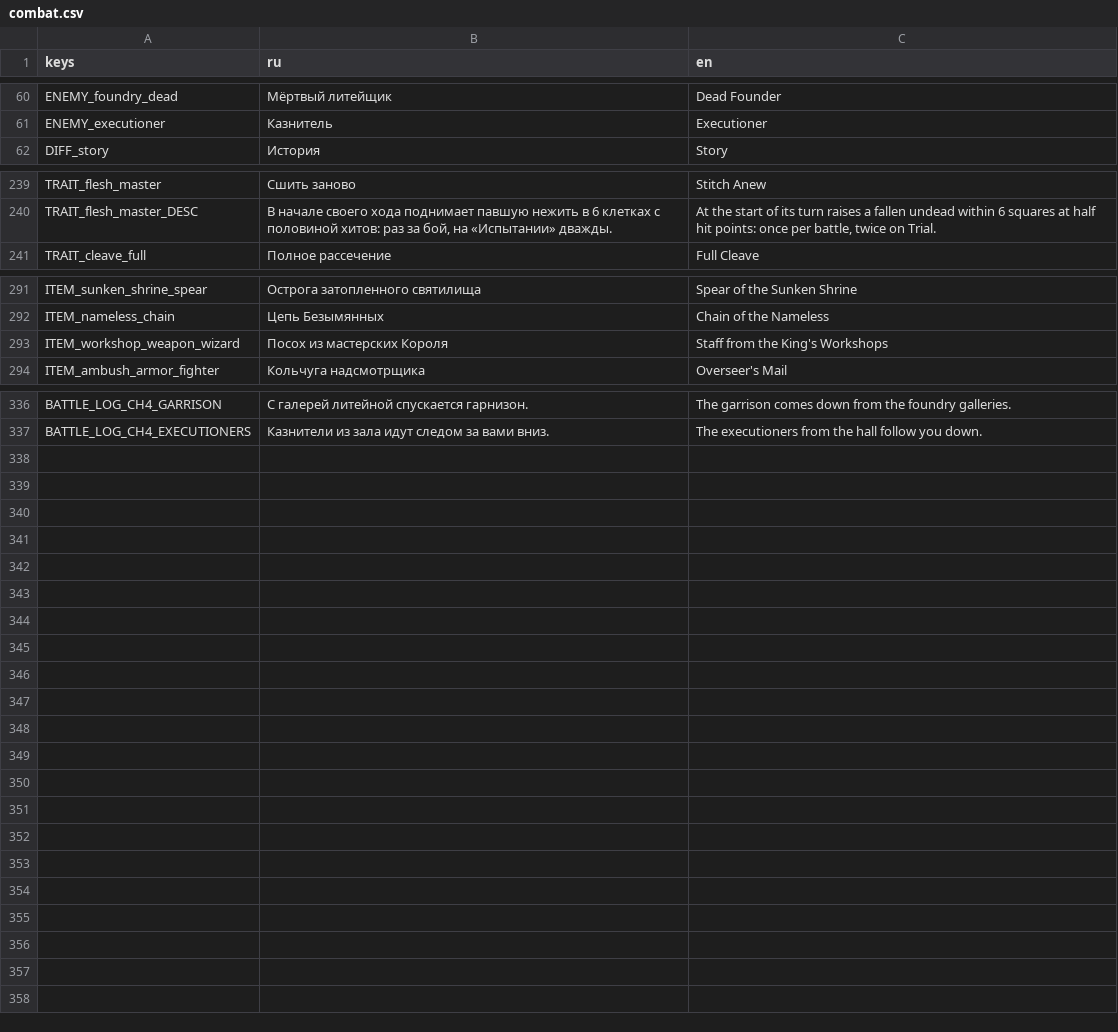
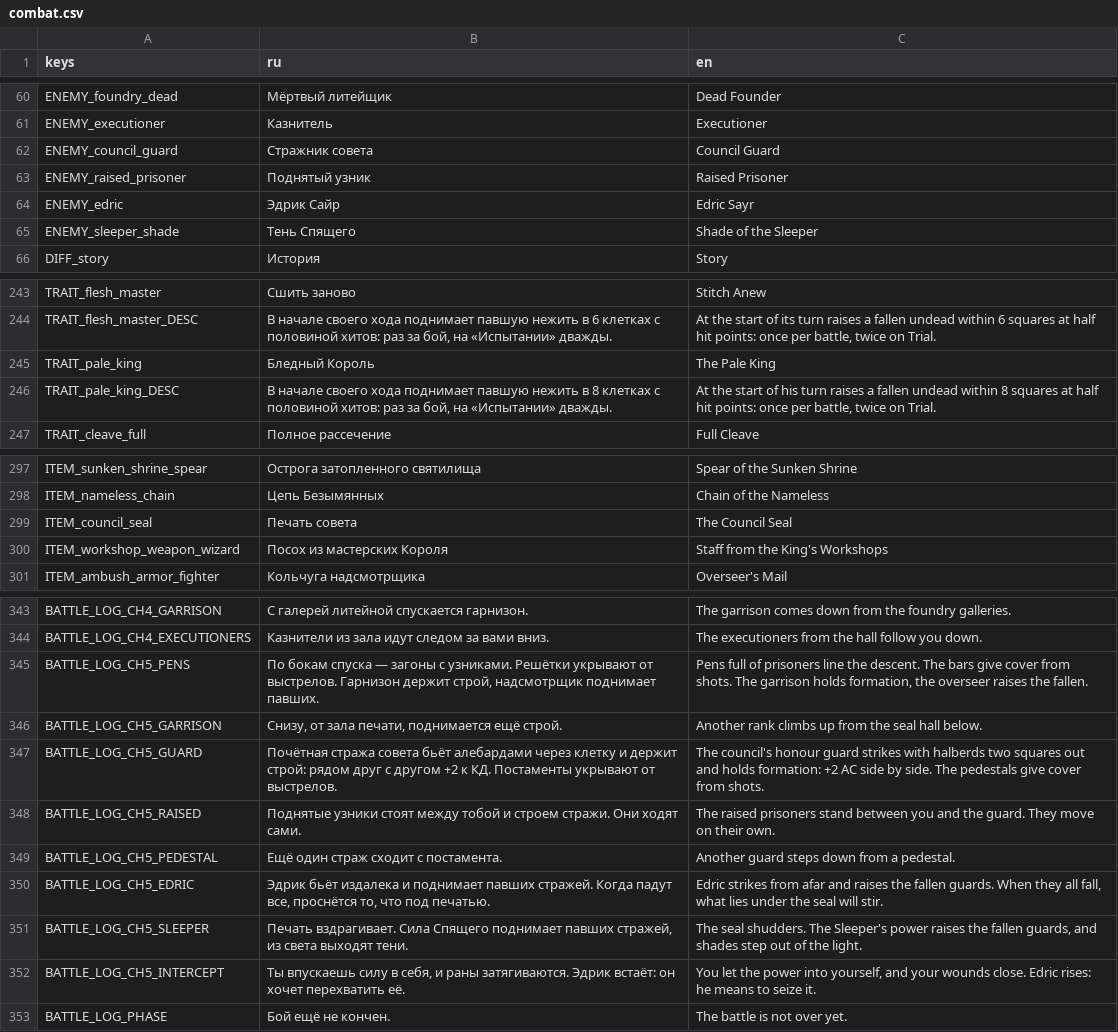
Before and after one commit to patrushev-varlog/tma-v-glubine, a CSV file: game/i18n/combat.csv, drawn as a sheet; only a part is shown, gaps mark what is left out; the diff names each change by its address in the sheet, - before the commit and + after, or states it on an @@ line.

```diff
--- a/game/i18n/combat.csv
+++ b/game/i18n/combat.csv
+row 62: ENEMY_council_guard | Стражник совета | Council Guard
+row 63: ENEMY_raised_prisoner | Поднятый узник | Raised Prisoner
+row 64: ENEMY_edric | Эдрик Сайр | Edric Sayr
+row 65: ENEMY_sleeper_shade | Тень Спящего | Shade of the Sleeper
+row 245: TRAIT_pale_king | Бледный Король | The Pale King
+row 246: TRAIT_pale_king_DESC | В начале своего хода поднимает павшую нежить в 8 клетках с половиной хитов: раз за бой, на «Испытании» дважды. | At the start of his turn raises a fallen undead within 8 squares at half hit points: once per battle, twice on Trial.
+row 299: ITEM_council_seal | Печать совета | The Council Seal
+row 345: BATTLE_LOG_CH5_PENS | По бокам спуска — загоны с узниками. Решётки укрывают от выстрелов. Гарнизон держит строй, надсмотрщик поднимает павших. | Pens full of prisoners line the descent. The bars give cover from shots. The garrison holds formation, the overseer raises the fallen.
+row 346: BATTLE_LOG_CH5_GARRISON | Снизу, от зала печати, поднимается ещё строй. | Another rank climbs up from the seal hall below.
+row 347: BATTLE_LOG_CH5_GUARD | Почётная стража совета бьёт алебардами через клетку и держит строй: рядом друг с другом +2 к КД. Постаменты укрывают от выстрелов. | The council's honour guard strikes with halberds two squares out and holds formation: +2 AC side by side. The pedestals give cover from shots.
+row 348: BATTLE_LOG_CH5_RAISED | Поднятые узники стоят между тобой и строем стражи. Они ходят сами. | The raised prisoners stand between you and the guard. They move on their own.
+row 349: BATTLE_LOG_CH5_PEDESTAL | Ещё один страж сходит с постамента. | Another guard steps down from a pedestal.
+row 350: BATTLE_LOG_CH5_EDRIC | Эдрик бьёт издалека и поднимает павших стражей. Когда падут все, проснётся то, что под печатью. | Edric strikes from afar and raises the fallen guards. When they all fall, what lies under the seal will stir.
+row 351: BATTLE_LOG_CH5_SLEEPER | Печать вздрагивает. Сила Спящего поднимает павших стражей, из света выходят тени. | The seal shudders. The Sleeper's power raises the fallen guards, and shades step out of the light.
+row 352: BATTLE_LOG_CH5_INTERCEPT | Ты впускаешь силу в себя, и раны затягиваются. Эдрик встаёт: он хочет перехватить её. | You let the power into yourself, and your wounds close. Edric rises: he means to seize it.
+row 353: BATTLE_LOG_PHASE | Бой ещё не кончен. | The battle is not over yet.
```
Also changed, not shown: game/i18n/location.csv, game/i18n/ui.csv, 44 other files.
